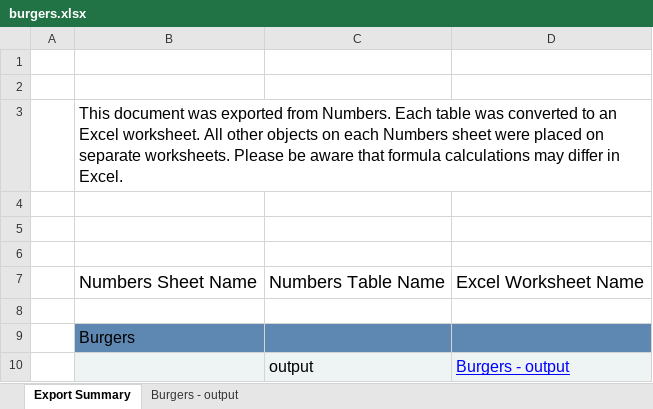
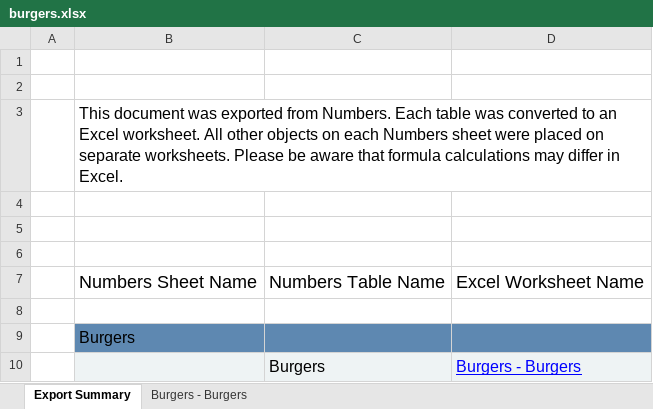
Before and after one commit to jbilcke/food-collector, an Excel workbook: exports/burgers.xlsx, sheet Export Summary, drawn as a sheet; values as stored, in another font and other column widths than the file's, no borders; removed rows and columns are numbered as before the commit, all else as after; the diff names each change by its address in the sheet, - before the commit and + after, or states it on an @@ line.

Commit message:
updated exports

```diff
--- a/exports/burgers.xlsx (sheet Export Summary)
+++ b/exports/burgers.xlsx (sheet Export Summary)
-sheet tab: Burgers - output
+sheet tab: Burgers - Burgers
-row 10:  |  | output | Burgers - output
+row 10:  |  | Burgers | Burgers - Burgers
```
Also changed, not shown: sheet Burgers - Burgers, exports/McDonald's.xlsx, exports/beers.xlsx, 2 other files.
